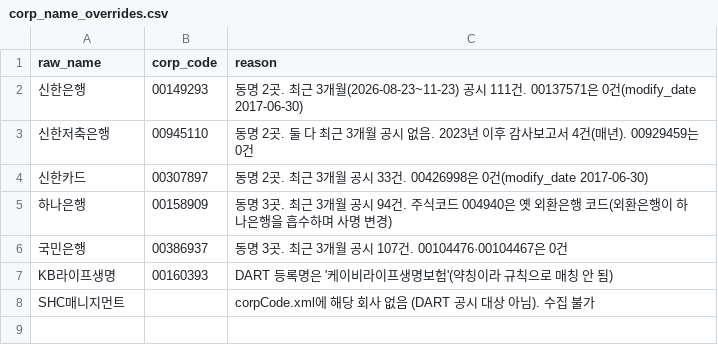
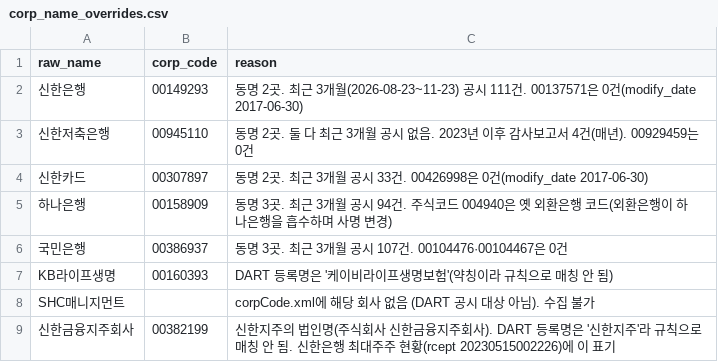
Before and after one commit to minkyuwelt/dart-kg, a CSV file: config/corp_name_overrides.csv, drawn as a sheet; the diff names each change by its address in the sheet, - before the commit and + after, or states it on an @@ line.

```diff
--- a/config/corp_name_overrides.csv
+++ b/config/corp_name_overrides.csv
+row 9: 신한금융지주회사 | 00382199 | 신한지주의 법인명(주식회사 신한금융지주회사). DART 등록명은 '신한지주'라 규칙으로 매칭 안 됨. 신한은행 최대주주 현황(rcept 20230515002226)에 이 표기
```
Also changed, not shown: 6 other files.
